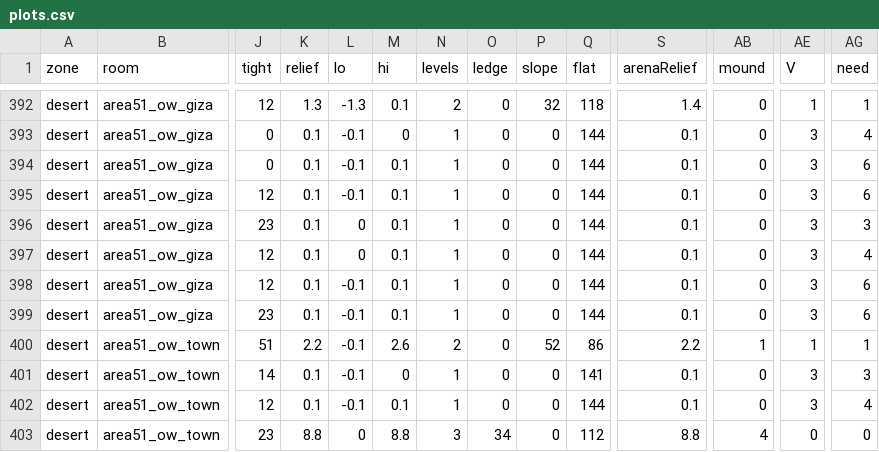
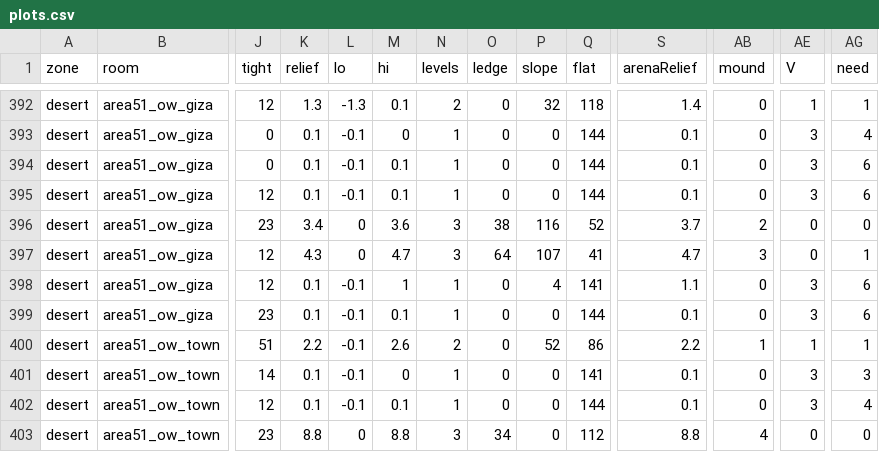
Before and after one commit to dirtymondo-sudo/EntropyWars_Prototype, a CSV file: docs/plans/world-polish/plots.csv, drawn as a sheet; only a part is shown, gaps mark what is left out; the diff covers the shown part only; the diff names each change by its address in the sheet, - before the commit and + after, or states it on an @@ line.

```diff
--- a/docs/plans/world-polish/plots.csv
+++ b/docs/plans/world-polish/plots.csv
-K396 (relief): 0.1
+K396 (relief): 3.4
-M396 (hi): 0.1
+M396 (hi): 3.6
-N396:N397 (levels): 1
+N396:N397 (levels): 3
-O396 (ledge): 0
+O396 (ledge): 38
-P396 (slope): 0
+P396 (slope): 116
-Q396 (flat): 144
+Q396 (flat): 52
-S396 (arenaRelief): 0.1
+S396 (arenaRelief): 3.7
-AB396 (mound): 0
+AB396 (mound): 2
-AE396:AE397 (V): 3
+AE396:AE397 (V): 0
-AG396 (need): 3
+AG396 (need): 0
-K397 (relief): 0.1
+K397 (relief): 4.3
-M397 (hi): 0.1
+M397 (hi): 4.7
-O397 (ledge): 0
+O397 (ledge): 64
-P397 (slope): 0
+P397 (slope): 107
-Q397 (flat): 144
+Q397 (flat): 41
-S397 (arenaRelief): 0.1
+S397 (arenaRelief): 4.7
-AB397 (mound): 0
+AB397 (mound): 3
-AG397 (need): 4
+AG397 (need): 1
-M398 (hi): 0.1
+M398 (hi): 1
-P398 (slope): 0
+P398 (slope): 4
-Q398 (flat): 144
+Q398 (flat): 141
-S398 (arenaRelief): 0.1
+S398 (arenaRelief): 1.1
```
Also changed, not shown: 31 edited cells elsewhere in this file, 10 other files.
